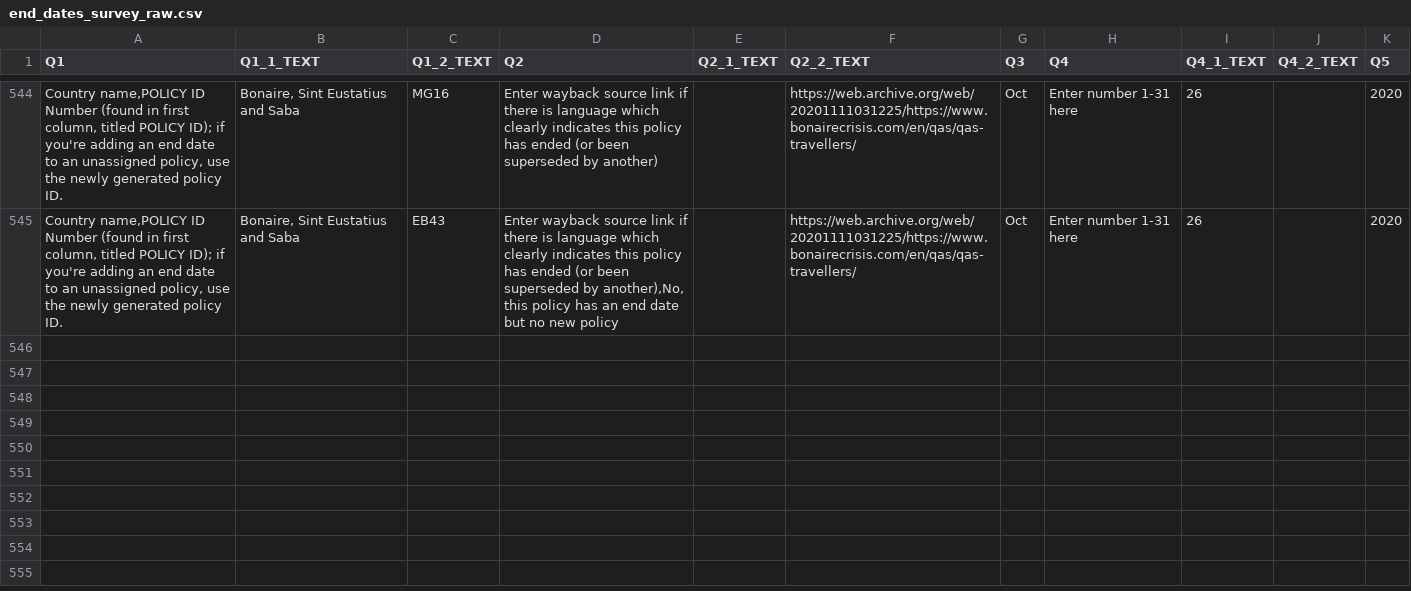
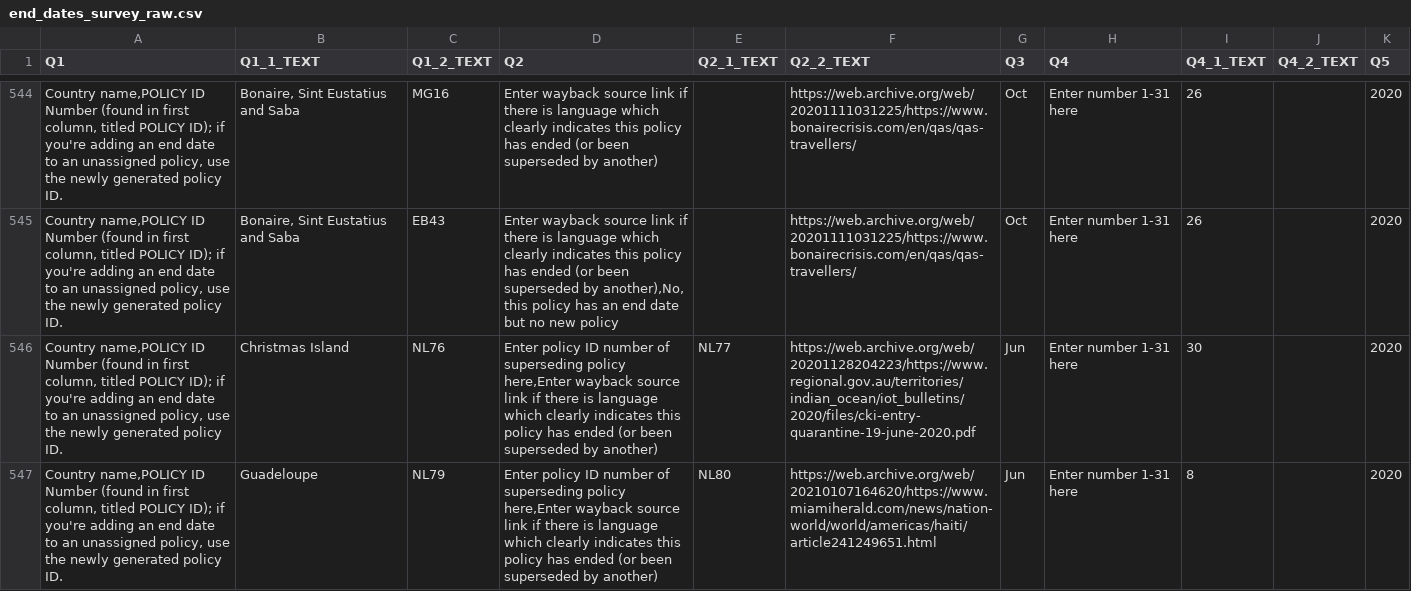
Before and after one commit to COBAPteam/COBAP, a CSV file: data/raw_survey_output/end_dates_survey_raw.csv, drawn as a sheet; only a part is shown, gaps mark what is left out; the diff names each change by its address in the sheet, - before the commit and + after, or states it on an @@ line.

Commit message:
data update 1/10/21

```diff
--- a/data/raw_survey_output/end_dates_survey_raw.csv
+++ b/data/raw_survey_output/end_dates_survey_raw.csv
+row 546: Country name,POLICY ID Number (found in first column, titled POLICY ID); if you're adding an end date to an unassigned policy, use the newly generated policy ID. | Christmas Island | NL76 | Enter policy ID number of superseding policy here,Enter wayback source link if there is language which clearly indicates this policy has ended (or been superseded by another) | NL77 | https://web.archive.org/web/20201128204223/https://www.regional.gov.au/territories/indian_ocean/iot_bulletins/2020/files/cki-entry-quarantine-19-june-2020.pdf | Jun | Enter number 1-31 here | 30 |  | 2020
+row 547: Country name,POLICY ID Number (found in first column, titled POLICY ID); if you're adding an end date to an unassigned policy, use the newly generated policy ID. | Guadeloupe | NL79 | Enter policy ID number of superseding policy here,Enter wayback source link if there is language which clearly indicates this policy has ended (or been superseded by another) | NL80 | https://web.archive.org/web/20210107164620/https://www.miamiherald.com/news/nation-world/world/americas/haiti/article241249651.html | Jun | Enter number 1-31 here | 8 |  | 2020
```
Also changed, not shown: data/policy_list.csv, 1 other file.
